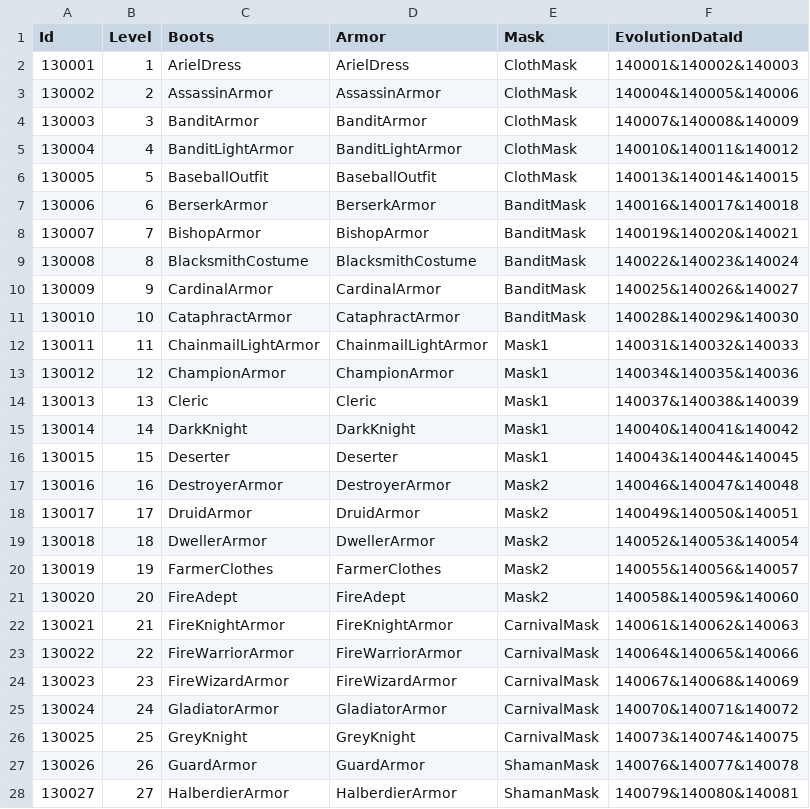
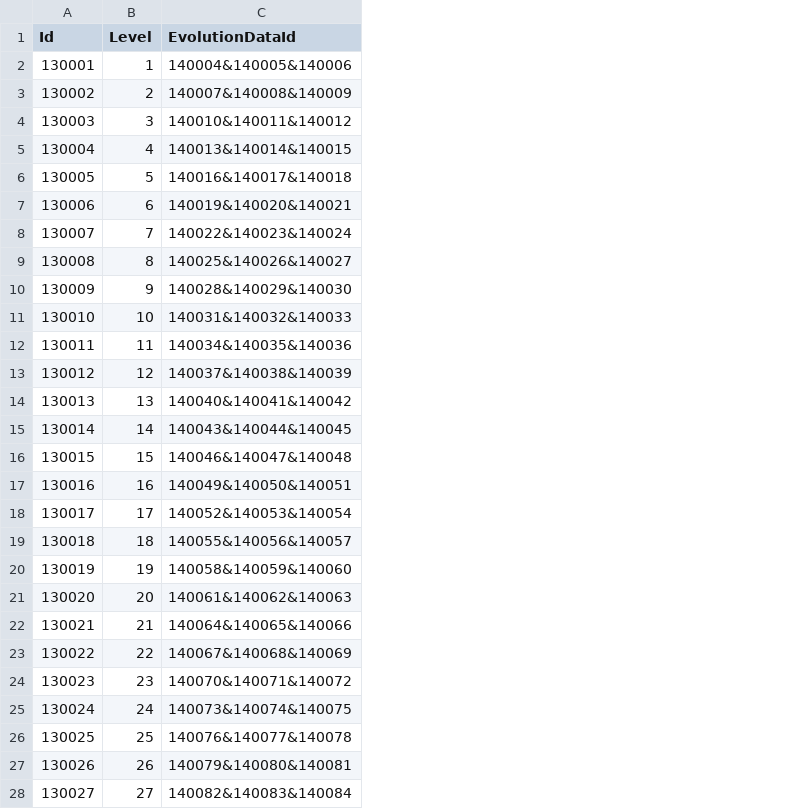
Before and after one commit to TeamCreams/DoodleJump, a CSV file: UIStudy/Assets/@Resources/Data/ExcelData/EvolutionItemData.csv, drawn as a sheet; only a part is shown; removed rows and columns are numbered as before the commit, all else as after; the diff covers the shown part only; the diff names each change by its address in the sheet, - before the commit and + after, or states it on an @@ line.

Commit message:
[서윤] evolution 효과
- sprite추가

```diff
--- a/UIStudy/Assets/@Resources/Data/ExcelData/EvolutionItemData.csv
+++ b/UIStudy/Assets/@Resources/Data/ExcelData/EvolutionItemData.csv
-column C (Boots), rows 2-28: ArielDress | AssassinArmor | BanditArmor | BanditLightArmor | BaseballOutfit | BerserkArmor | BishopArmor | BlacksmithCostume | CardinalArmor | CataphractArmor | ChainmailLightArmor | ChampionArmor | Cleric | DarkKnight | Deserter | DestroyerArmor | DruidArmor | DwellerArmor | FarmerClothes | FireAdept | FireKnightArmor | FireWarriorArmor | FireWizardArmor | GladiatorArmor | GreyKnight | GuardArmor | HalberdierArmor
-column D (Armor), rows 2-28: ArielDress | AssassinArmor | BanditArmor | BanditLightArmor | BaseballOutfit | BerserkArmor | BishopArmor | BlacksmithCostume | CardinalArmor | CataphractArmor | ChainmailLightArmor | ChampionArmor | Cleric | DarkKnight | Deserter | DestroyerArmor | DruidArmor | DwellerArmor | FarmerClothes | FireAdept | FireKnightArmor | FireWarriorArmor | FireWizardArmor | GladiatorArmor | GreyKnight | GuardArmor | HalberdierArmor
-column E (Mask), rows 2-28: ClothMask | ClothMask | ClothMask | ClothMask | ClothMask | BanditMask | BanditMask | BanditMask | BanditMask | BanditMask | Mask1 | Mask1 | Mask1 | Mask1 | Mask1 | Mask2 | Mask2 | Mask2 | Mask2 | Mask2 | CarnivalMask | CarnivalMask | CarnivalMask | CarnivalMask | CarnivalMask | ShamanMask | ShamanMask
-C2 (EvolutionDataId): 140001&140002&140003
+C2 (EvolutionDataId): 140004&140005&140006
-C3 (EvolutionDataId): 140004&140005&140006
+C3 (EvolutionDataId): 140007&140008&140009
-C4 (EvolutionDataId): 140007&140008&140009
+C4 (EvolutionDataId): 140010&140011&140012
-C5 (EvolutionDataId): 140010&140011&140012
+C5 (EvolutionDataId): 140013&140014&140015
-C6 (EvolutionDataId): 140013&140014&140015
+C6 (EvolutionDataId): 140016&140017&140018
-C7 (EvolutionDataId): 140016&140017&140018
+C7 (EvolutionDataId): 140019&140020&140021
-C8 (EvolutionDataId): 140019&140020&140021
+C8 (EvolutionDataId): 140022&140023&140024
-C9 (EvolutionDataId): 140022&140023&140024
+C9 (EvolutionDataId): 140025&140026&140027
-C10 (EvolutionDataId): 140025&140026&140027
+C10 (EvolutionDataId): 140028&140029&140030
-C11 (EvolutionDataId): 140028&140029&140030
+C11 (EvolutionDataId): 140031&140032&140033
-C12 (EvolutionDataId): 140031&140032&140033
+C12 (EvolutionDataId): 140034&140035&140036
-C13 (EvolutionDataId): 140034&140035&140036
+C13 (EvolutionDataId): 140037&140038&140039
-C14 (EvolutionDataId): 140037&140038&140039
+C14 (EvolutionDataId): 140040&140041&140042
-C15 (EvolutionDataId): 140040&140041&140042
+C15 (EvolutionDataId): 140043&140044&140045
-C16 (EvolutionDataId): 140043&140044&140045
+C16 (EvolutionDataId): 140046&140047&140048
-C17 (EvolutionDataId): 140046&140047&140048
+C17 (EvolutionDataId): 140049&140050&140051
-C18 (EvolutionDataId): 140049&140050&140051
+C18 (EvolutionDataId): 140052&140053&140054
-C19 (EvolutionDataId): 140052&140053&140054
+C19 (EvolutionDataId): 140055&140056&140057
-C20 (EvolutionDataId): 140055&140056&140057
+C20 (EvolutionDataId): 140058&140059&140060
-C21 (EvolutionDataId): 140058&140059&140060
+C21 (EvolutionDataId): 140061&140062&140063
-C22 (EvolutionDataId): 140061&140062&140063
+C22 (EvolutionDataId): 140064&140065&140066
-C23 (EvolutionDataId): 140064&140065&140066
+C23 (EvolutionDataId): 140067&140068&140069
-C24 (EvolutionDataId): 140067&140068&140069
+C24 (EvolutionDataId): 140070&140071&140072
-C25 (EvolutionDataId): 140070&140071&140072
+C25 (EvolutionDataId): 140073&140074&140075
-C26 (EvolutionDataId): 140073&140074&140075
+C26 (EvolutionDataId): 140076&140077&140078
-C27 (EvolutionDataId): 140076&140077&140078
+C27 (EvolutionDataId): 140079&140080&140081
-C28 (EvolutionDataId): 140079&140080&140081
+C28 (EvolutionDataId): 140082&140083&140084
```
Also changed, not shown: 3 edited cells elsewhere in this file, UIStudy/Assets/@Resources/Data/ExcelData/._EvolutionData.csv, UIStudy/Assets/@Resources/Data/ExcelData/._EvolutionItemData.csv, 22 other files.
